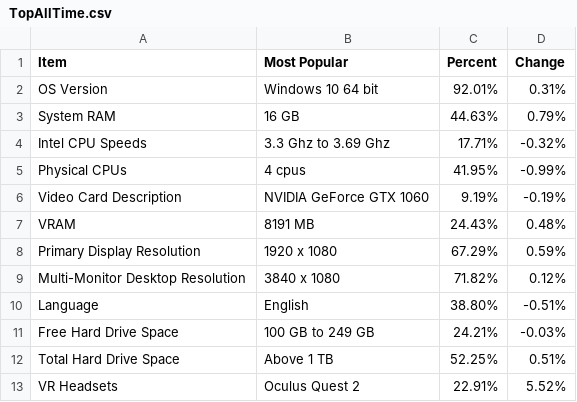
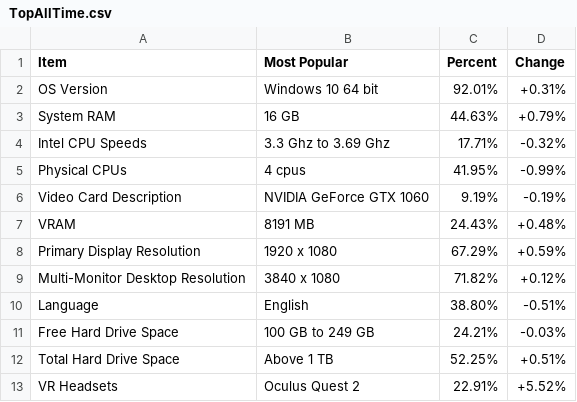
Before and after one commit to kahnyda/SteamHardwareSurvey, a CSV file: Any/TopAllTime.csv, drawn as a sheet.

```diff
--- a/Any/TopAllTime.csv
+++ b/Any/TopAllTime.csv
@@ -1,4 +1,4 @@
 Item,Most Popular,Percent,Change
-OS Version,Windows 10 64 bit,92.01%,0.31%
-System RAM,16 GB,44.63%,0.79%
+OS Version,Windows 10 64 bit,92.01%,+0.31%
+System RAM,16 GB,44.63%,+0.79%
 Intel CPU Speeds,3.3 Ghz to 3.69 Ghz,17.71%,-0.32%
@@ -6,8 +6,8 @@ Physical CPUs,4 cpus,41.95%,-0.99%
 Video Card Description,NVIDIA GeForce GTX 1060,9.19%,-0.19%
-VRAM,8191 MB,24.43%,0.48%
-Primary Display Resolution,1920 x 1080,67.29%,0.59%
-Multi-Monitor Desktop Resolution,3840 x 1080,71.82%,0.12%
+VRAM,8191 MB,24.43%,+0.48%
+Primary Display Resolution,1920 x 1080,67.29%,+0.59%
+Multi-Monitor Desktop Resolution,3840 x 1080,71.82%,+0.12%
 Language,English,38.80%,-0.51%
 Free Hard Drive Space,100 GB to 249 GB,24.21%,-0.03%
-Total Hard Drive Space,Above 1 TB,52.25%,0.51%
-VR Headsets,Oculus Quest 2,22.91%,5.52%
+Total Hard Drive Space,Above 1 TB,52.25%,+0.51%
+VR Headsets,Oculus Quest 2,22.91%,+5.52%
```
Also changed, not shown: Any/OSVersion.csv.
